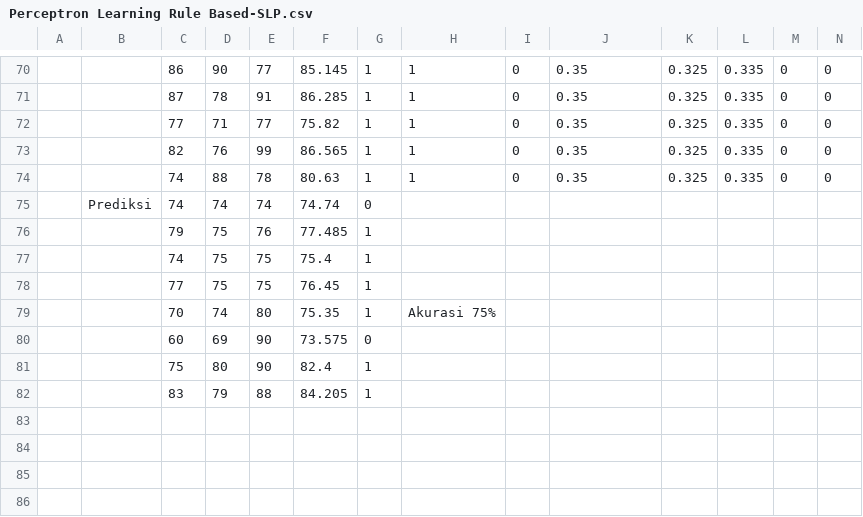
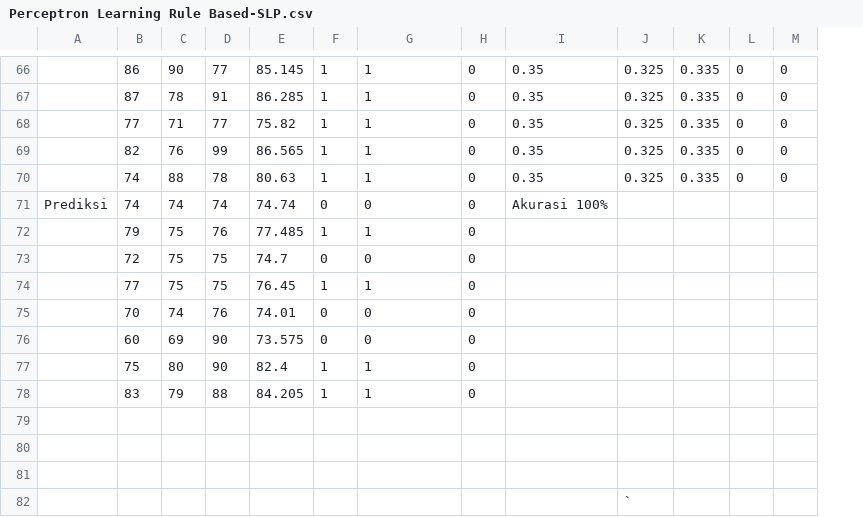
Before and after one commit to iswan9993/Single-Layer-Perceptron, a CSV file: Code/Perceptron Learning Rule Based-SLP.csv, drawn as a sheet; only a part is shown, gaps mark what is left out; removed rows and columns are numbered as before the commit, all else as after; rows hold the shown columns only; the diff covers the shown part only; the diff names each change by its address in the sheet, - before the commit and + after, or states it on an @@ line.

```diff
--- a/Code/Perceptron Learning Rule Based-SLP.csv
+++ b/Code/Perceptron Learning Rule Based-SLP.csv
-column A, empty
-G71: (empty)
+G71: 0
-H71:H72: (empty)
+H71:H72: 0
-I71: (empty)
+I71: Akurasi 100%
-G72: (empty)
+G72: 1
-row 77:  |  | 74 | 75 | 75 | 75.4 | 1
+row 73:  | 72 | 75 | 75 | 74.7 | 0 | 0 | 0
-G74: (empty)
+G74: 1
-H74: (empty)
+H74: 0
-row 79:  |  | 70 | 74 | 80 | 75.35 | 1 | Akurasi 75%
+row 75:  | 70 | 74 | 76 | 74.01 | 0 | 0 | 0
-G76: (empty)
+G76: 0
-H76:H78: (empty)
+H76:H78: 0
-G77:G78: (empty)
+G77:G78: 1
+row 79: (empty)
+row 80: (empty)
+row 81: (empty)
+row 82:  |  |  |  |  |  |  |  |  | `
```
Also changed, not shown: 4 removed rows and 57 edited cells elsewhere in this file, 3 other files.
